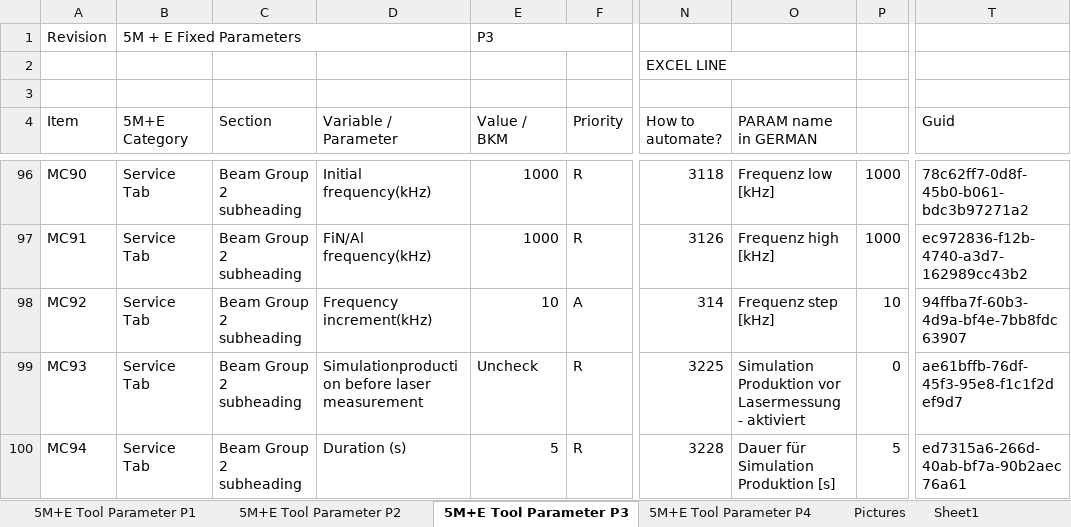
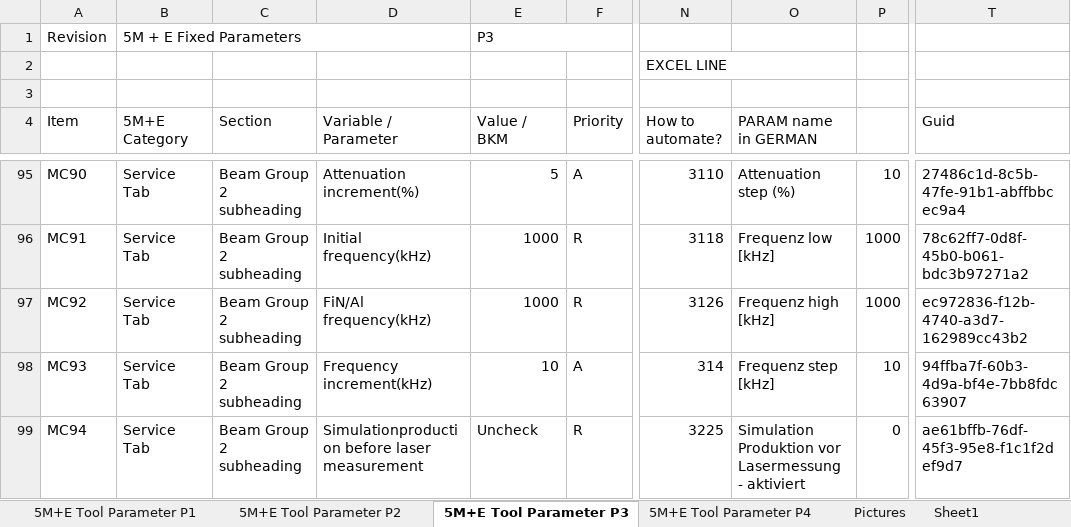
Before and after one commit to DatMinhLeChon/ce.laser.pyapp, an Excel workbook: raw_data/LASER_CE.xlsx, sheet 5M+E Tool Parameter P3, drawn as a sheet; only a part is shown, gaps mark what is left out; values as stored, in another font and other column widths than the file's, no cell formats; conditional formats not drawn; addresses are those after the commit; the diff covers the shown part only; the diff names each change by its address in the sheet, - before the commit and + after, or states it on an @@ line.

```diff
--- a/raw_data/LASER_CE.xlsx (sheet 5M+E Tool Parameter P3)
+++ b/raw_data/LASER_CE.xlsx (sheet 5M+E Tool Parameter P3)
-D95 (Variable / Parameter): Initial frequency(kHz)
+D95 (Variable / Parameter): Attenuation increment(%)
-E95 (Value / BKM): 1000
+E95 (Value / BKM): 5
-F95 (Priority): R
+F95 (Priority): A
-N95 (How to automate?): 3118
+N95 (How to automate?): 3110
-O95 (PARAM name in GERMAN): Frequenz low [kHz]
+O95 (PARAM name in GERMAN): Attenuation step (%)
-P95: 1000
+P95: 10
-T95 (Guid): 78c62ff7-0d8f-45b0-b061-bdc3b97271a2
+T95 (Guid): 27486c1d-8c5b-47fe-91b1-abffbbcec9a4
-D96 (Variable / Parameter): FiN/Al frequency(kHz)
+D96 (Variable / Parameter): Initial frequency(kHz)
-N96 (How to automate?): 3126
+N96 (How to automate?): 3118
-O96 (PARAM name in GERMAN): Frequenz high [kHz]
+O96 (PARAM name in GERMAN): Frequenz low [kHz]
-T96 (Guid): ec972836-f12b-4740-a3d7-162989cc43b2
+T96 (Guid): 78c62ff7-0d8f-45b0-b061-bdc3b97271a2
-D97 (Variable / Parameter): Frequency increment(kHz)
+D97 (Variable / Parameter): FiN/Al frequency(kHz)
-E97 (Value / BKM): 10
+E97 (Value / BKM): 1000
-F97 (Priority): A
+F97 (Priority): R
-N97 (How to automate?): 314
+N97 (How to automate?): 3126
-O97 (PARAM name in GERMAN): Frequenz step [kHz]
+O97 (PARAM name in GERMAN): Frequenz high [kHz]
-P97: 10
+P97: 1000
-T97 (Guid): 94ffba7f-60b3-4d9a-bf4e-7bb8fdc63907
+T97 (Guid): ec972836-f12b-4740-a3d7-162989cc43b2
-D98 (Variable / Parameter): Simulationproduction before laser measurement
+D98 (Variable / Parameter): Frequency increment(kHz)
-E98 (Value / BKM): Uncheck
+E98 (Value / BKM): 10
-F98 (Priority): R
+F98 (Priority): A
-N98 (How to automate?): 3225
+N98 (How to automate?): 314
-O98 (PARAM name in GERMAN): Simulation Produktion vor Lasermessung - aktiviert
+O98 (PARAM name in GERMAN): Frequenz step [kHz]
-P98: 0
+P98: 10
-T98 (Guid): ae61bffb-76df-45f3-95e8-f1c1f2def9d7
+T98 (Guid): 94ffba7f-60b3-4d9a-bf4e-7bb8fdc63907
-D99 (Variable / Parameter): Duration (s)
+D99 (Variable / Parameter): Simulationproduction before laser measurement
-E99 (Value / BKM): 5
+E99 (Value / BKM): Uncheck
-N99 (How to automate?): 3228
+N99 (How to automate?): 3225
-O99 (PARAM name in GERMAN): Dauer für Simulation Produktion [s]
+O99 (PARAM name in GERMAN): Simulation Produktion vor Lasermessung - aktiviert
-P99: 5
+P99: 0
-T99 (Guid): ed7315a6-266d-40ab-bf7a-90b2aec76a61
+T99 (Guid): ae61bffb-76df-45f3-95e8-f1c1f2def9d7
```
Also changed, not shown: 2 added rows, 2 removed rows and 1035 edited cells elsewhere in this sheet, cell formats, formulas that keep their value, 33 other files.
